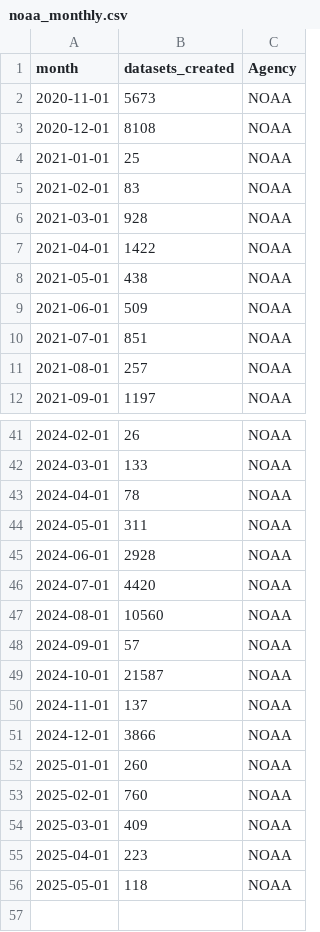
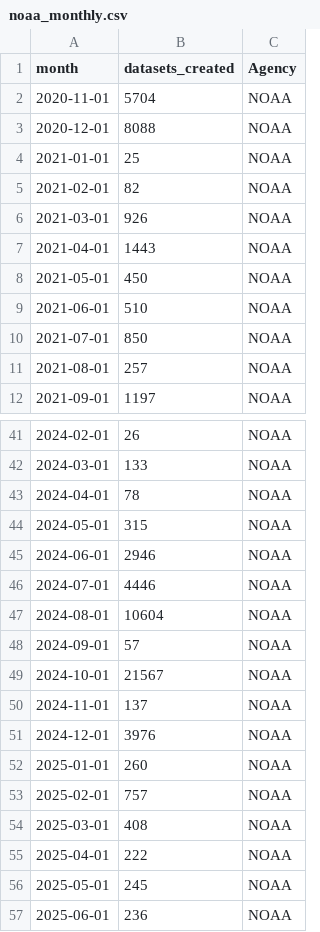
Before and after one commit to cronecoding/Inkwell-report, a CSV file: data/noaa_monthly.csv, drawn as a sheet; only a part is shown, gaps mark what is left out; the diff covers the shown part only.

```diff
--- a/data/noaa_monthly.csv
+++ b/data/noaa_monthly.csv
@@ -1,11 +1,11 @@
 month,datasets_created,Agency
-2020-11-01,5673,NOAA
-2020-12-01,8108,NOAA
+2020-11-01,5704,NOAA
+2020-12-01,8088,NOAA
 2021-01-01,25,NOAA
-2021-02-01,83,NOAA
-2021-03-01,928,NOAA
-2021-04-01,1422,NOAA
-2021-05-01,438,NOAA
-2021-06-01,509,NOAA
-2021-07-01,851,NOAA
+2021-02-01,82,NOAA
+2021-03-01,926,NOAA
+2021-04-01,1443,NOAA
+2021-05-01,450,NOAA
+2021-06-01,510,NOAA
+2021-07-01,850,NOAA
 2021-08-01,257,NOAA
@@ -43,14 +43,15 @@ month,datasets_created,Agency
 2024-04-01,78,NOAA
-2024-05-01,311,NOAA
-2024-06-01,2928,NOAA
-2024-07-01,4420,NOAA
-2024-08-01,10560,NOAA
+2024-05-01,315,NOAA
+2024-06-01,2946,NOAA
+2024-07-01,4446,NOAA
+2024-08-01,10604,NOAA
 2024-09-01,57,NOAA
-2024-10-01,21587,NOAA
+2024-10-01,21567,NOAA
 2024-11-01,137,NOAA
-2024-12-01,3866,NOAA
+2024-12-01,3976,NOAA
 2025-01-01,260,NOAA
-2025-02-01,760,NOAA
-2025-03-01,409,NOAA
-2025-04-01,223,NOAA
-2025-05-01,118,NOAA
+2025-02-01,757,NOAA
+2025-03-01,408,NOAA
+2025-04-01,222,NOAA
+2025-05-01,245,NOAA
+2025-06-01,236,NOAA
```
Also changed, not shown: 5 edited cells elsewhere in this file, data/combined_monthly.csv, data/epa_dataset_counts.csv, 8 other files.
